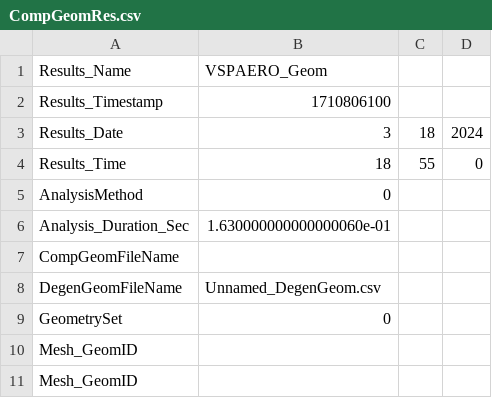
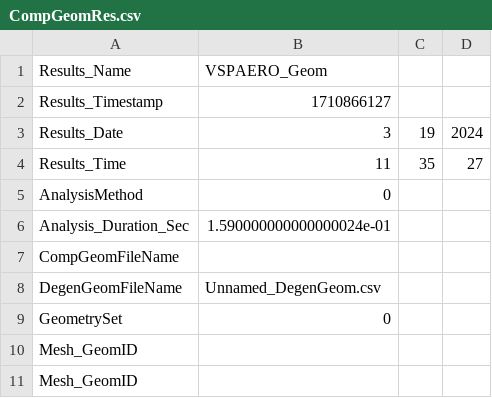
Before and after one commit to wyattkac/AERE463-Project-Optimization, a CSV file: CompGeomRes.csv, drawn as a sheet.

```diff
--- a/CompGeomRes.csv
+++ b/CompGeomRes.csv
@@ -1,7 +1,7 @@
 Results_Name,VSPAERO_Geom
-Results_Timestamp,1710806100
-Results_Date,3,18,2024
-Results_Time,18,55,0
+Results_Timestamp,1710866127
+Results_Date,3,19,2024
+Results_Time,11,35,27
 AnalysisMethod,0
-Analysis_Duration_Sec,1.630000000000000060e-01
+Analysis_Duration_Sec,1.590000000000000024e-01
 CompGeomFileName,
```
Also changed, not shown: BodyFormFactorData.csv, FrictionCoefficientData.csv, 46 other files.
